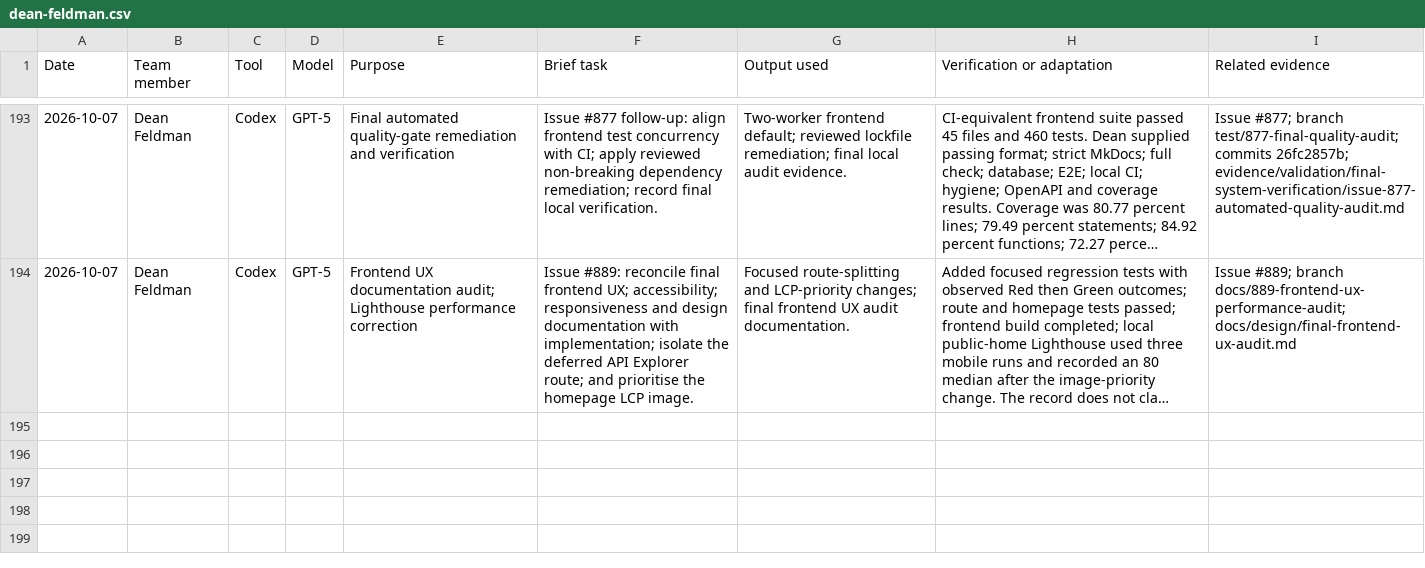
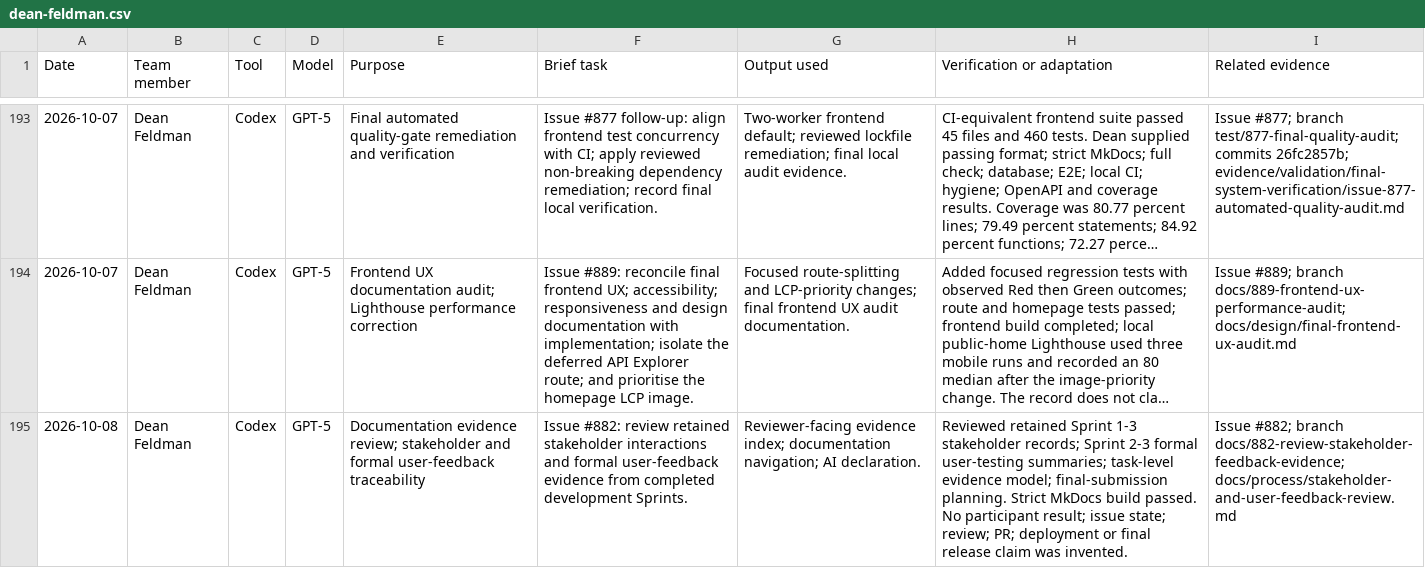
Before and after one commit to NadavSundy/Sport-Analytics-Tool, a CSV file: evidence/ai/registers/dean-feldman.csv, drawn as a sheet; only a part is shown, gaps mark what is left out; long unchanged cells end in …; the diff names each change by its address in the sheet, - before the commit and + after, or states it on an @@ line.

```diff
--- a/evidence/ai/registers/dean-feldman.csv
+++ b/evidence/ai/registers/dean-feldman.csv
+row 195: 2026-10-08 | Dean Feldman | Codex | GPT-5 | Documentation evidence review; stakeholder and formal user-feedback traceability | Issue #882: review retained stakeholder interactions and formal user-feedback evidence from completed development Sprints. | Reviewer-facing evidence index; documentation navigation; AI declaration. | Reviewed retained Sprint 1-3 stakeholder records; Sprint 2-3 formal user-testing summaries; task-level evidence model; final-submission planning. Strict MkDocs build passed. No participant result; issue state; review; PR; deployment or final release claim was invented. | Issue #882; branch docs/882-review-stakeholder-feedback-evidence; docs/process/stakeholder-and-user-feedback-review.md
```
Also changed, not shown: 3 other files.
